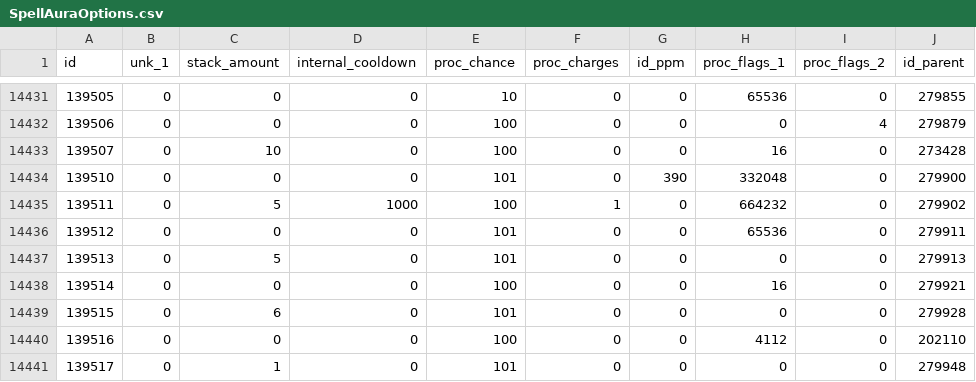
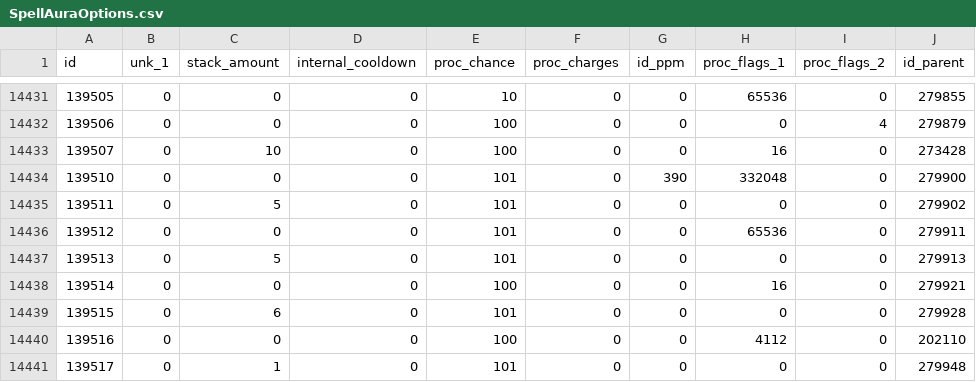
Before and after one commit to herotc/hero-dbc, a CSV file: DBC/generated/SpellAuraOptions.csv, drawn as a sheet; only a part is shown, gaps mark what is left out.

```diff
--- a/DBC/generated/SpellAuraOptions.csv
+++ b/DBC/generated/SpellAuraOptions.csv
@@ -14434,3 +14434,3 @@ id,unk_1,stack_amount,internal_cooldown,proc_chance,proc_charges,id_ppm,proc_fla
 139510,0,0,0,101,0,390,332048,0,279900
-139511,0,5,1000,100,1,0,664232,0,279902
+139511,0,5,0,101,0,0,0,0,279902
 139512,0,0,0,101,0,0,65536,0,279911
```
Also changed, not shown: DBC/generated/AzeriteEmpoweredItem.csv, DBC/generated/AzeritePowerSetMember.csv, 11 other files.
